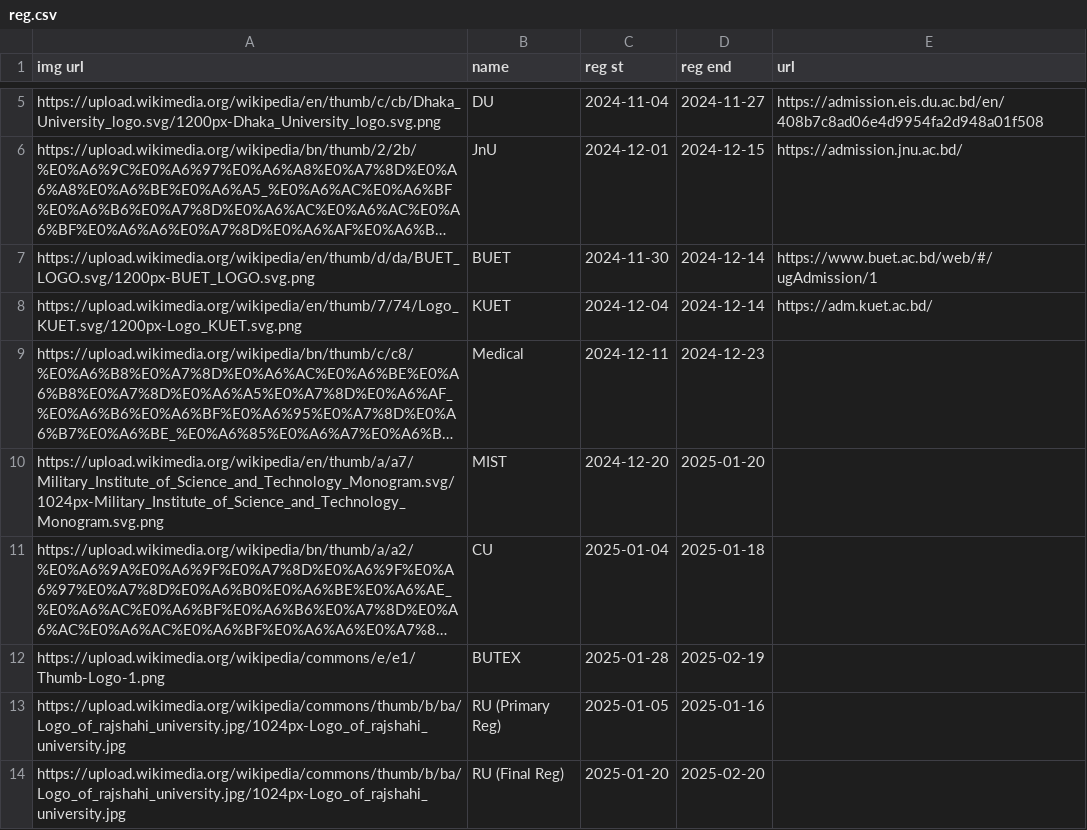
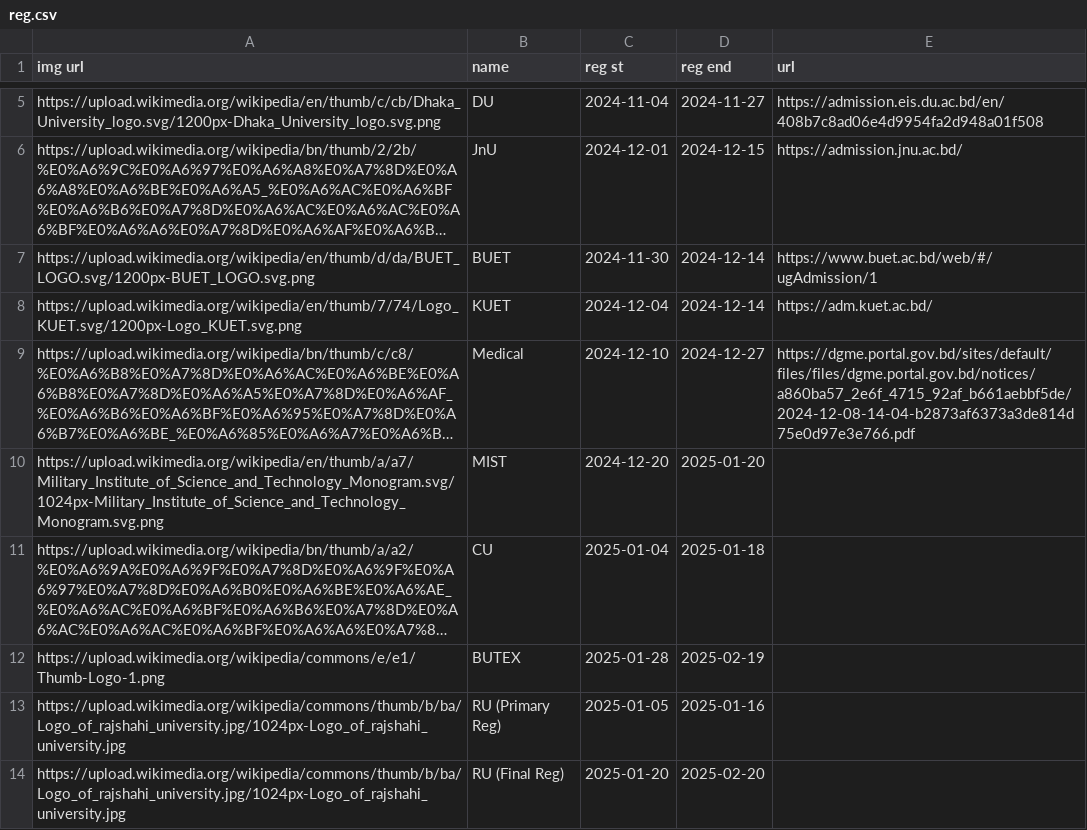
Before and after one commit to rahman-ziad/appdata, a CSV file: reg.csv, drawn as a sheet; only a part is shown, gaps mark what is left out; long unchanged cells end in …; the diff names each change by its address in the sheet, - before the commit and + after, or states it on an @@ line.

Commit message:
Update reg.csv

```diff
--- a/reg.csv
+++ b/reg.csv
-C9 (reg st): 2024-12-11
+C9 (reg st): 2024-12-10
-D9 (reg end): 2024-12-23
+D9 (reg end): 2024-12-27
-E9 (url): (empty)
+E9 (url): https://dgme.portal.gov.bd/sites/default/files/files/dgme.portal.gov.bd/notices/a860ba57_2e6f_4715_92af_b661aebbf5de/2024-12-08-14-04-b2873af6373a3de814d75e0d97e3e766.pdf
```
